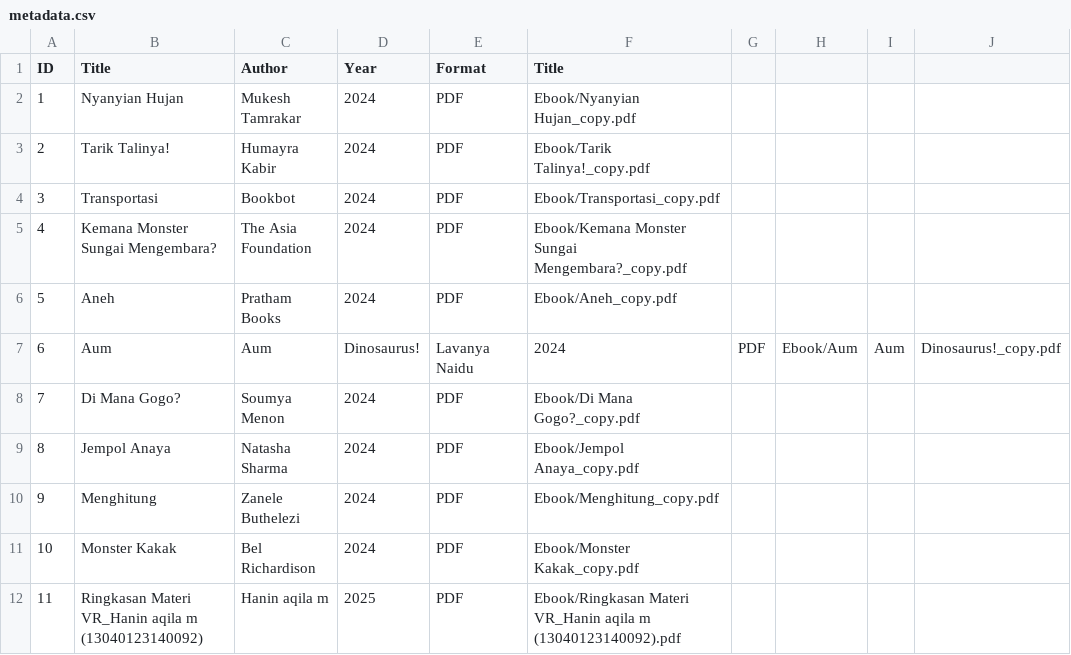
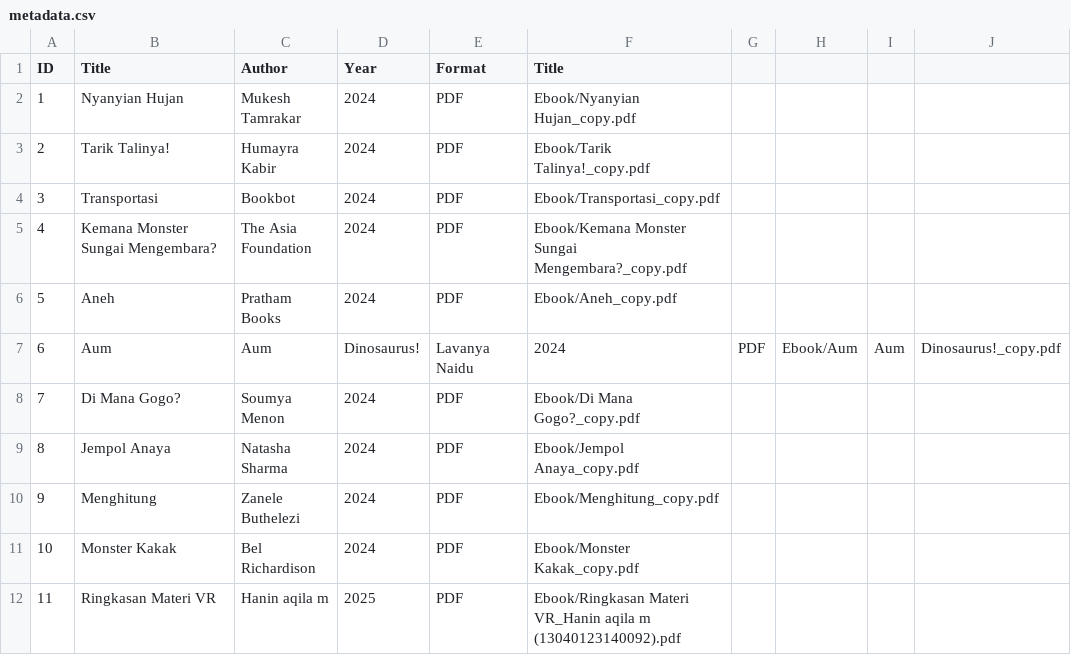
Before and after one commit to haaniin/digitalllibrary, a CSV file: metadata/metadata.csv, drawn as a sheet.

Commit message:
Update metadata.csv

```diff
--- a/metadata/metadata.csv
+++ b/metadata/metadata.csv
@@ -11,2 +11,2 @@ ID,Title,Author,Year,Format,Title
 10,Monster Kakak,Bel Richardison,2024,PDF,Ebook/Monster Kakak_copy.pdf
-11,Ringkasan Materi VR_Hanin aqila m (13040123140092),Hanin aqila m,2025,PDF,Ebook/Ringkasan Materi VR_Hanin aqila m (13040123140092).pdf
+11,Ringkasan Materi VR,Hanin aqila m,2025,PDF,Ebook/Ringkasan Materi VR_Hanin aqila m (13040123140092).pdf
```
